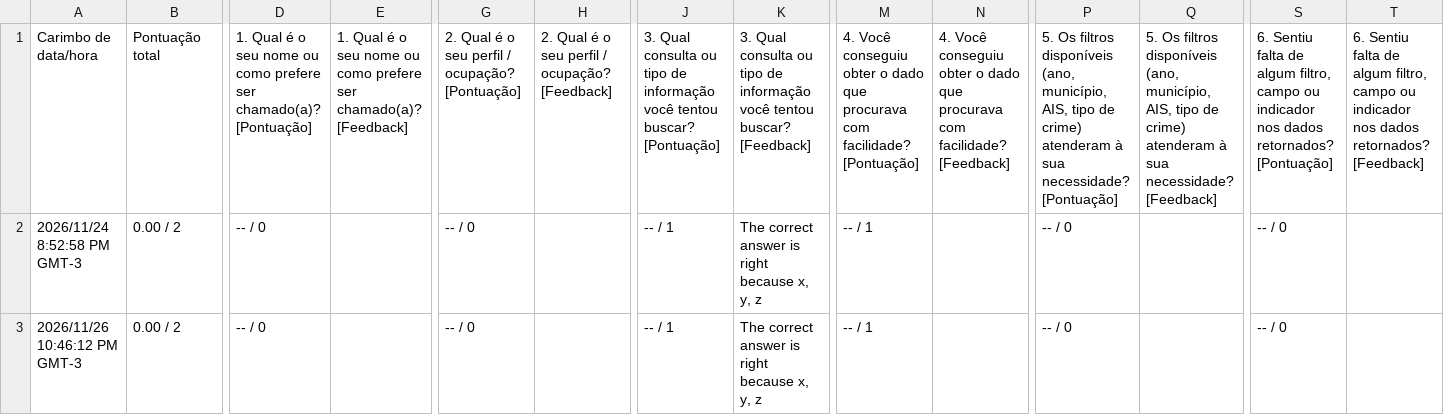
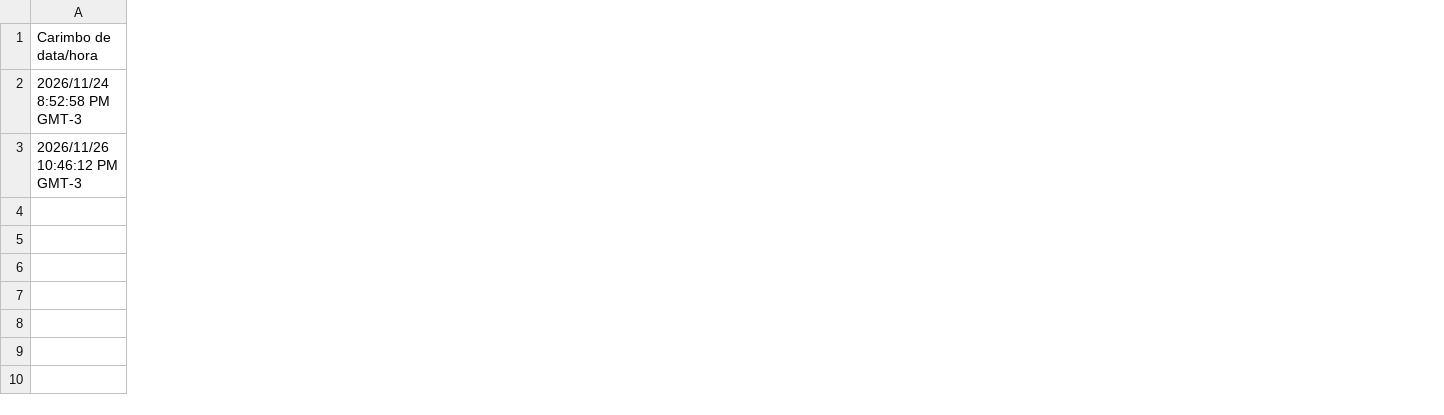
Before and after one commit to lucaspbds/api_sspds, a CSV file: docs/evidencias/avaliacao-uso-api_26-11.csv, drawn as a sheet; only a part is shown, gaps mark what is left out; the diff covers the shown part only; the diff names each change by its address in the sheet, - before the commit and + after, or states it on an @@ line.

```diff
--- a/docs/evidencias/avaliacao-uso-api_26-11.csv
+++ b/docs/evidencias/avaliacao-uso-api_26-11.csv
-column B, rows 1-3: Pontuação total | 0.00 / 2 | 0.00 / 2
-column D, rows 1-3: 1. Qual é o seu nome ou como prefere ser chamado(a)? [Pontuação] | -- / 0 | -- / 0
-column E, row 1: 1. Qual é o seu nome ou como prefere ser chamado(a)? [Feedback]
-column G, rows 1-3: 2. Qual é o seu perfil / ocupação? [Pontuação] | -- / 0 | -- / 0
-column H, row 1: 2. Qual é o seu perfil / ocupação? [Feedback]
-column J, rows 1-3: 3. Qual consulta ou tipo de informação você tentou buscar? [Pontuação] | -- / 1 | -- / 1
-column K, rows 1-3: 3. Qual consulta ou tipo de informação você tentou buscar? [Feedback] | The correct answer is right because x, y, z | The correct answer is right because x, y, z
-column M, rows 1-3: 4. Você conseguiu obter o dado que procurava com facilidade? [Pontuação] | -- / 1 | -- / 1
-column N, row 1: 4. Você conseguiu obter o dado que procurava com facilidade? [Feedback]
-column P, rows 1-3: 5. Os filtros disponíveis (ano, município, AIS, tipo de crime) atenderam à sua necessidade? [Pontuação] | -- / 0 | -- / 0
-column Q, row 1: 5. Os filtros disponíveis (ano, município, AIS, tipo de crime) atenderam à sua necessidade? [Feedback]
-column S, rows 1-3: 6. Sentiu falta de algum filtro, campo ou indicador nos dados retornados? [Pontuação] | -- / 0 | -- / 0
-column T, row 1: 6. Sentiu falta de algum filtro, campo ou indicador nos dados retornados? [Feedback]
```
Also changed, not shown: 4 removed columns elsewhere in this file.
